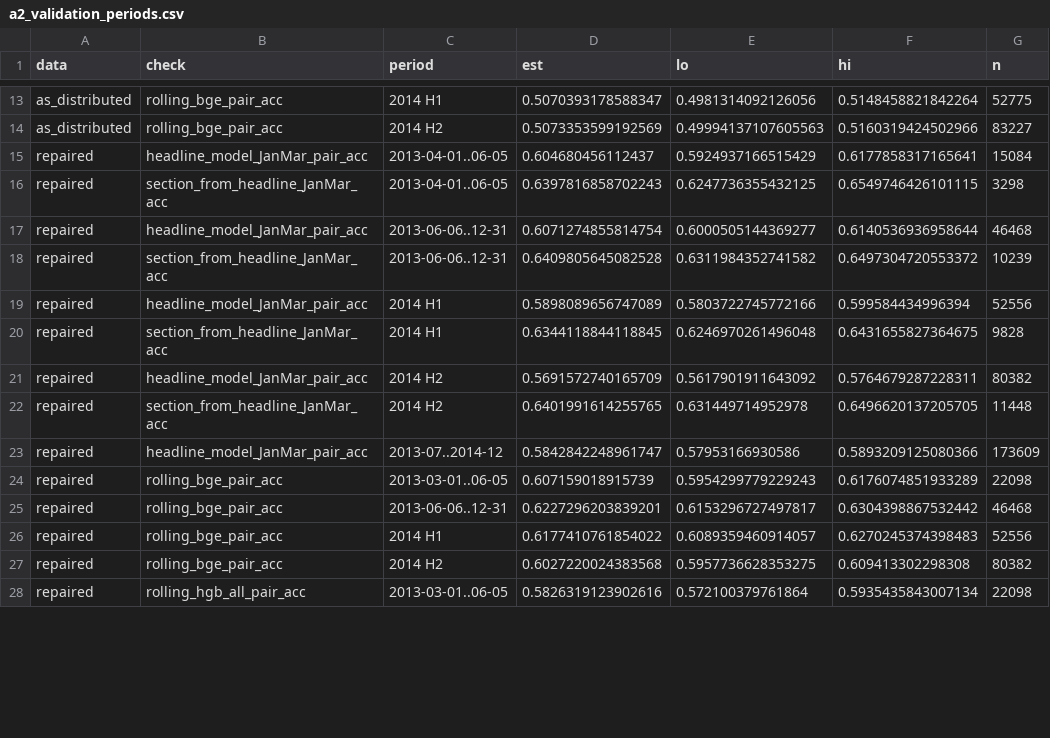
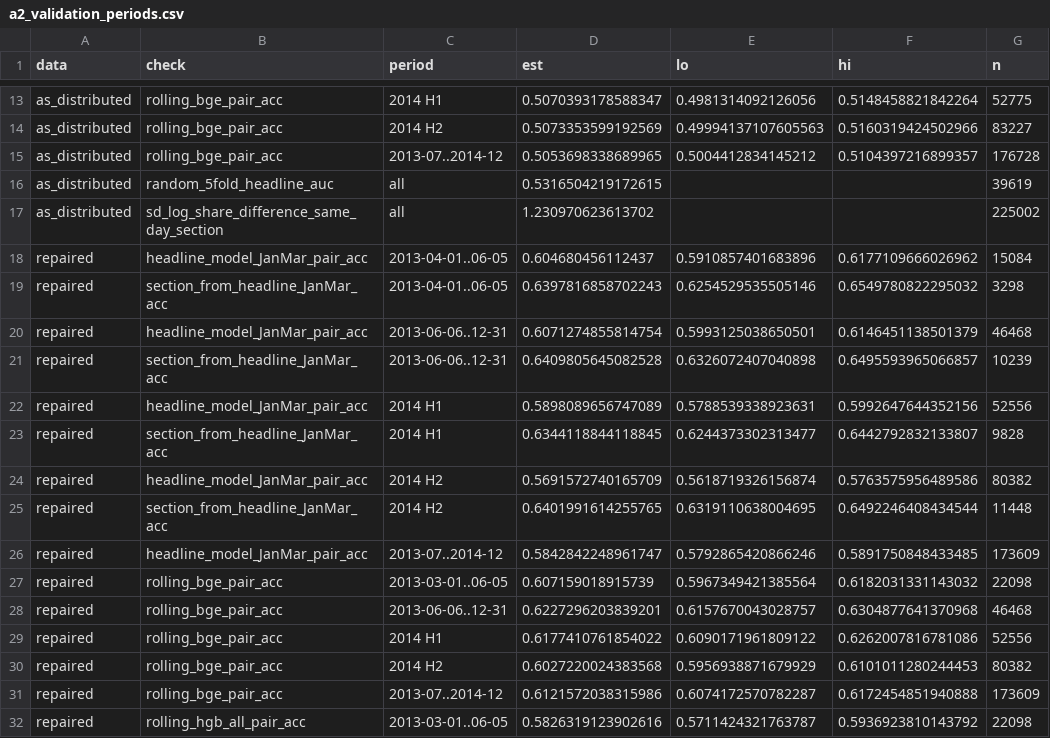
Before and after one commit to RoxyAsahi/ml-news-popularity, a CSV file: results/tables/a2_validation_periods.csv, drawn as a sheet; only a part is shown, gaps mark what is left out; the diff covers the shown part only.

```diff
--- a/results/tables/a2_validation_periods.csv
+++ b/results/tables/a2_validation_periods.csv
@@ -14,15 +14,19 @@ as_distributed,rolling_bge_pair_acc,2014 H1,0.5070393178588347,0.498131409212605
 as_distributed,rolling_bge_pair_acc,2014 H2,0.5073353599192569,0.49994137107605563,0.5160319424502966,83227
-repaired,headline_model_JanMar_pair_acc,2013-04-01..06-05,0.604680456112437,0.5924937166515429,0.6177858317165641,15084
-repaired,section_from_headline_JanMar_acc,2013-04-01..06-05,0.6397816858702243,0.6247736355432125,0.6549746426101115,3298
-repaired,headline_model_JanMar_pair_acc,2013-06-06..12-31,0.6071274855814754,0.6000505144369277,0.6140536936958644,46468
-repaired,section_from_headline_JanMar_acc,2013-06-06..12-31,0.6409805645082528,0.6311984352741582,0.6497304720553372,10239
-repaired,headline_model_JanMar_pair_acc,2014 H1,0.5898089656747089,0.5803722745772166,0.599584434996394,52556
-repaired,section_from_headline_JanMar_acc,2014 H1,0.6344118844118845,0.6246970261496048,0.6431655827364675,9828
-repaired,headline_model_JanMar_pair_acc,2014 H2,0.5691572740165709,0.5617901911643092,0.5764679287228311,80382
-repaired,section_from_headline_JanMar_acc,2014 H2,0.6401991614255765,0.631449714952978,0.6496620137205705,11448
-repaired,headline_model_JanMar_pair_acc,2013-07..2014-12,0.5842842248961747,0.57953166930586,0.5893209125080366,173609
-repaired,rolling_bge_pair_acc,2013-03-01..06-05,0.607159018915739,0.5954299779229243,0.6176074851933289,22098
-repaired,rolling_bge_pair_acc,2013-06-06..12-31,0.6227296203839201,0.6153296727497817,0.6304398867532442,46468
-repaired,rolling_bge_pair_acc,2014 H1,0.6177410761854022,0.6089359460914057,0.6270245374398483,52556
-repaired,rolling_bge_pair_acc,2014 H2,0.6027220024383568,0.5957736628353275,0.609413302298308,80382
-repaired,rolling_hgb_all_pair_acc,2013-03-01..06-05,0.5826319123902616,0.572100379761864,0.5935435843007134,22098
+as_distributed,rolling_bge_pair_acc,2013-07..2014-12,0.5053698338689965,0.5004412834145212,0.5104397216899357,176728
+as_distributed,random_5fold_headline_auc,all,0.5316504219172615,,,39619
+as_distributed,sd_log_share_difference_same_day_section,all,1.230970623613702,,,225002
+repaired,headline_model_JanMar_pair_acc,2013-04-01..06-05,0.604680456112437,0.5910857401683896,0.6177109666026962,15084
+repaired,section_from_headline_JanMar_acc,2013-04-01..06-05,0.6397816858702243,0.6254529535505146,0.6549780822295032,3298
+repaired,headline_model_JanMar_pair_acc,2013-06-06..12-31,0.6071274855814754,0.5993125038650501,0.6146451138501379,46468
+repaired,section_from_headline_JanMar_acc,2013-06-06..12-31,0.6409805645082528,0.6326072407040898,0.6495593965066857,10239
+repaired,headline_model_JanMar_pair_acc,2014 H1,0.5898089656747089,0.5788539338923631,0.5992647644352156,52556
+repaired,section_from_headline_JanMar_acc,2014 H1,0.6344118844118845,0.6244373302313477,0.6442792832133807,9828
+repaired,headline_model_JanMar_pair_acc,2014 H2,0.5691572740165709,0.5618719326156874,0.5763575956489586,80382
+repaired,section_from_headline_JanMar_acc,2014 H2,0.6401991614255765,0.6319110638004695,0.6492246408434544,11448
+repaired,headline_model_JanMar_pair_acc,2013-07..2014-12,0.5842842248961747,0.5792865420866246,0.5891750848433485,173609
+repaired,rolling_bge_pair_acc,2013-03-01..06-05,0.607159018915739,0.5967349421385564,0.6182031331143032,22098
+repaired,rolling_bge_pair_acc,2013-06-06..12-31,0.6227296203839201,0.6157670043028757,0.6304877641370968,46468
+repaired,rolling_bge_pair_acc,2014 H1,0.6177410761854022,0.6090171961809122,0.6262007816781086,52556
+repaired,rolling_bge_pair_acc,2014 H2,0.6027220024383568,0.5956938871679929,0.6101011280244453,80382
+repaired,rolling_bge_pair_acc,2013-07..2014-12,0.6121572038315986,0.6074172570782287,0.6172454851940888,173609
+repaired,rolling_hgb_all_pair_acc,2013-03-01..06-05,0.5826319123902616,0.5711424321763787,0.5936923810143792,22098
```
Also changed, not shown: 15 added rows and 22 edited cells elsewhere in this file, results/tables/a1_alignment_quality.csv, results/tables/v1_past_only_called.csv, 33 other files.
